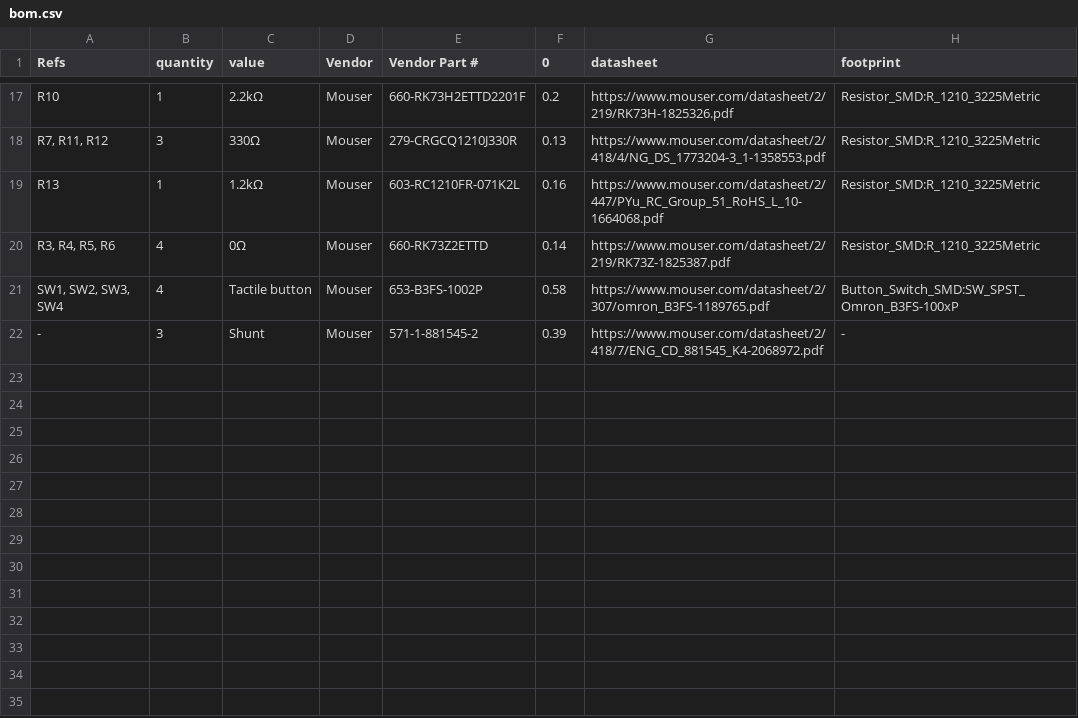
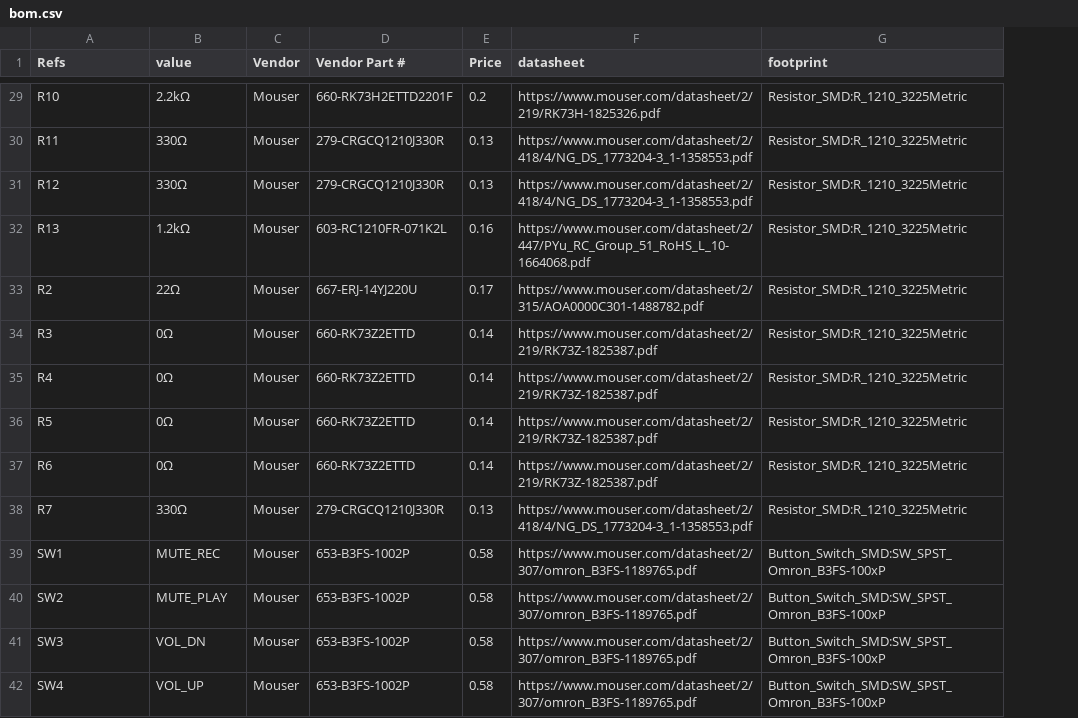
Before and after one commit to k0swe/hs100b-eval, a CSV file: bom.csv, drawn as a sheet; only a part is shown, gaps mark what is left out; removed rows and columns are numbered as before the commit, all else as after; the diff covers the shown part only; the diff names each change by its address in the sheet, - before the commit and + after, or states it on an @@ line.

```diff
--- a/bom.csv
+++ b/bom.csv
-column B (quantity), rows 17-21: 1 | 3 | 1 | 4 | 4
-E1: 0
+E1: Price
-A30 (Refs): R7, R11, R12
+A30 (Refs): R11
+row 31: R12 | 330Ω | Mouser | 279-CRGCQ1210J330R | 0.13 | https://www.mouser.com/datasheet/2/418/4/NG_DS_1773204-3_1-1358553.pdf | Resistor_SMD:R_1210_3225Metric
+row 33: R2 | 22Ω | Mouser | 667-ERJ-14YJ220U | 0.17 | https://www.mouser.com/datasheet/2/315/AOA0000C301-1488782.pdf | Resistor_SMD:R_1210_3225Metric
-A34 (Refs): R3, R4, R5, R6
+A34 (Refs): R3
+row 35: R4 | 0Ω | Mouser | 660-RK73Z2ETTD | 0.14 | https://www.mouser.com/datasheet/2/219/RK73Z-1825387.pdf | Resistor_SMD:R_1210_3225Metric
+row 36: R5 | 0Ω | Mouser | 660-RK73Z2ETTD | 0.14 | https://www.mouser.com/datasheet/2/219/RK73Z-1825387.pdf | Resistor_SMD:R_1210_3225Metric
+row 37: R6 | 0Ω | Mouser | 660-RK73Z2ETTD | 0.14 | https://www.mouser.com/datasheet/2/219/RK73Z-1825387.pdf | Resistor_SMD:R_1210_3225Metric
+row 38: R7 | 330Ω | Mouser | 279-CRGCQ1210J330R | 0.13 | https://www.mouser.com/datasheet/2/418/4/NG_DS_1773204-3_1-1358553.pdf | Resistor_SMD:R_1210_3225Metric
-A39 (Refs): SW1, SW2, SW3, SW4
+A39 (Refs): SW1
-B39 (value): Tactile button
+B39 (value): MUTE_REC
-row 22: - | 3 | Shunt | Mouser | 571-1-881545-2 | 0.39 | https://www.mouser.com/datasheet/2/418/7/ENG_CD_881545_K4-2068972.pdf | -
+row 40: SW2 | MUTE_PLAY | Mouser | 653-B3FS-1002P | 0.58 | https://www.mouser.com/datasheet/2/307/omron_B3FS-1189765.pdf | Button_Switch_SMD:SW_SPST_Omron_B3FS-100xP
+row 41: SW3 | VOL_DN | Mouser | 653-B3FS-1002P | 0.58 | https://www.mouser.com/datasheet/2/307/omron_B3FS-1189765.pdf | Button_Switch_SMD:SW_SPST_Omron_B3FS-100xP
+row 42: SW4 | VOL_UP | Mouser | 653-B3FS-1002P | 0.58 | https://www.mouser.com/datasheet/2/307/omron_B3FS-1189765.pdf | Button_Switch_SMD:SW_SPST_Omron_B3FS-100xP
```
Also changed, not shown: 12 added rows and 15 edited cells elsewhere in this file, 4 other files.
